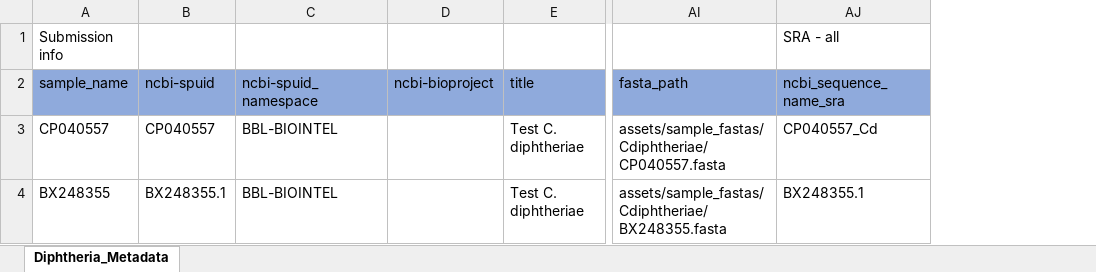
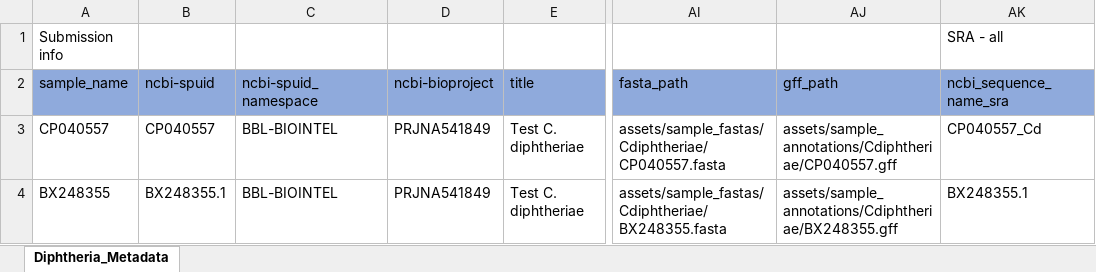
Before and after one commit to CDCgov/tostadas, an Excel workbook: assets/sample_metadata/Cdiphtheriae_test_metadata.xlsx, sheet Diphtheria_Metadata, drawn as a sheet; only a part is shown, gaps mark what is left out; values as stored, in another font and other column widths than the file's, no borders; the diff names each change by its address in the sheet, - before the commit and + after, or states it on an @@ line.

Commit message:
bacteria test file was missing a BioProject ID and gff_path column

```diff
--- a/assets/sample_metadata/Cdiphtheriae_test_metadata.xlsx (sheet Diphtheria_Metadata)
+++ b/assets/sample_metadata/Cdiphtheriae_test_metadata.xlsx (sheet Diphtheria_Metadata)
+column AJ (gff_path), rows 3-4: assets/sample_annotations/Cdiphtheriae/CP040557.gff | assets/sample_annotations/Cdiphtheriae/BX248355.gff
-D3:D4 (ncbi-bioproject): (empty)
+D3:D4 (ncbi-bioproject): PRJNA541849
```
